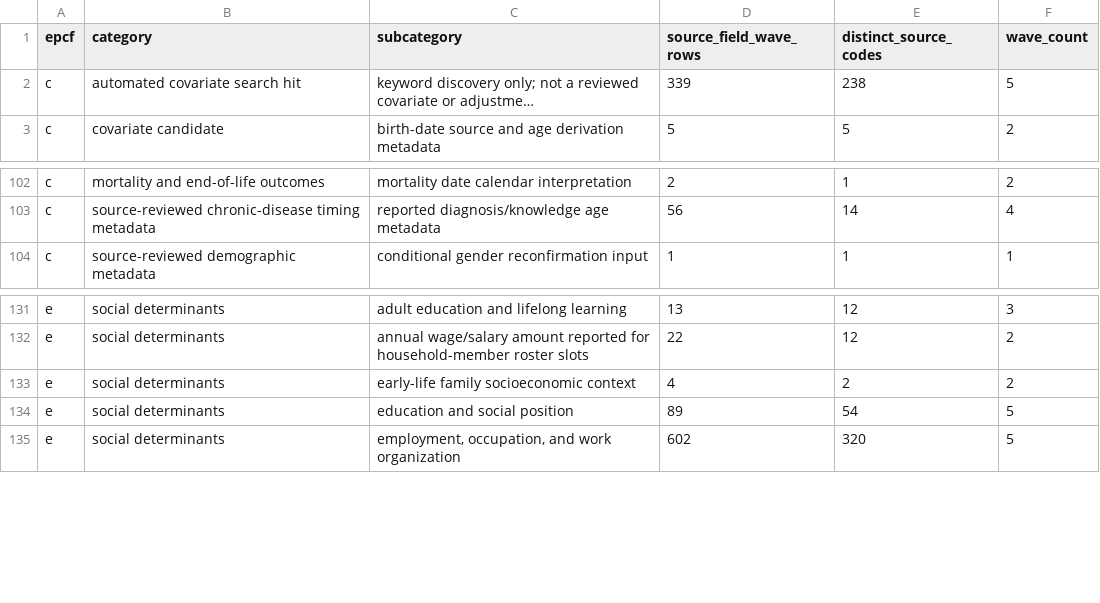
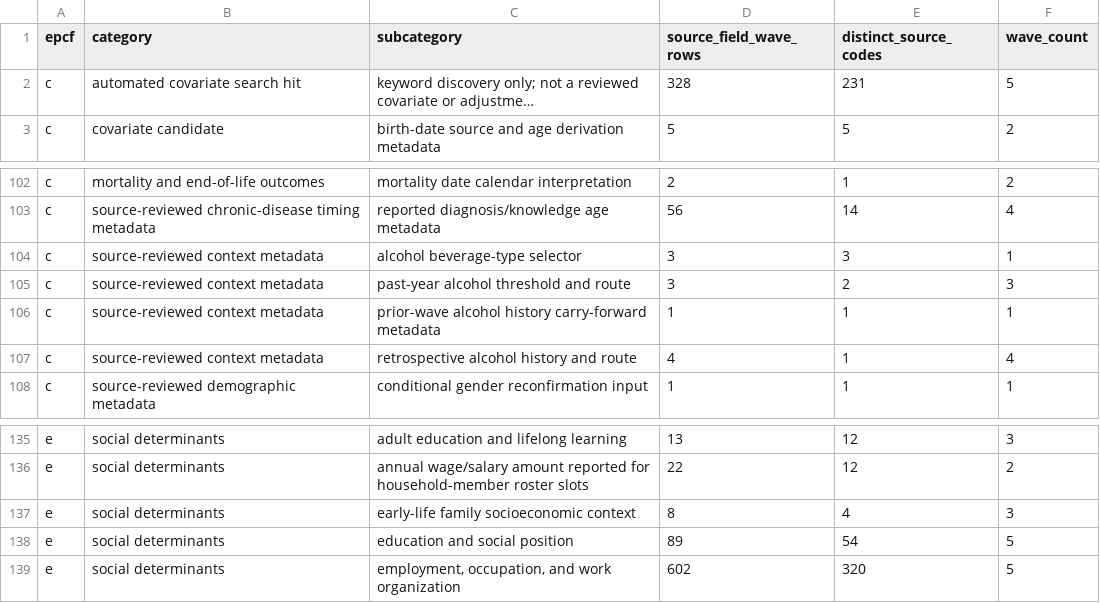
Before and after one commit to calebchu40-gif/charls-exwas-atlas, a CSV file: audit/charls_atlas_candidate_domain_counts_v0.csv, drawn as a sheet; only a part is shown, gaps mark what is left out; long unchanged cells end in …; addresses are those after the commit; the diff names each change by its address in the sheet, - before the commit and + after, or states it on an @@ line.

```diff
--- a/audit/charls_atlas_candidate_domain_counts_v0.csv
+++ b/audit/charls_atlas_candidate_domain_counts_v0.csv
-D2 (source_field_wave_rows): 339
+D2 (source_field_wave_rows): 328
-E2 (distinct_source_codes): 238
+E2 (distinct_source_codes): 231
+row 104: c | source-reviewed context metadata | alcohol beverage-type selector | 3 | 3 | 1
+row 105: c | source-reviewed context metadata | past-year alcohol threshold and route | 3 | 2 | 3
+row 106: c | source-reviewed context metadata | prior-wave alcohol history carry-forward metadata | 1 | 1 | 1
+row 107: c | source-reviewed context metadata | retrospective alcohol history and route | 4 | 1 | 4
-D137 (source_field_wave_rows): 4
+D137 (source_field_wave_rows): 8
-E137 (distinct_source_codes): 2
+E137 (distinct_source_codes): 4
-F137 (wave_count): 2
+F137 (wave_count): 3
```
Also changed, not shown: audit/candidate_concept_category_counts_v1.csv, audit/charls_ep_catalog_value_label_coverage_v1.csv, 25 other files.
